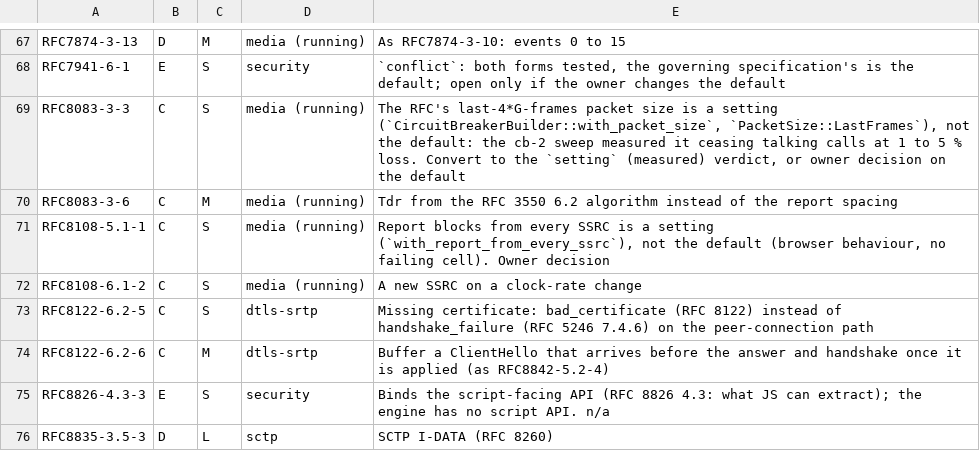
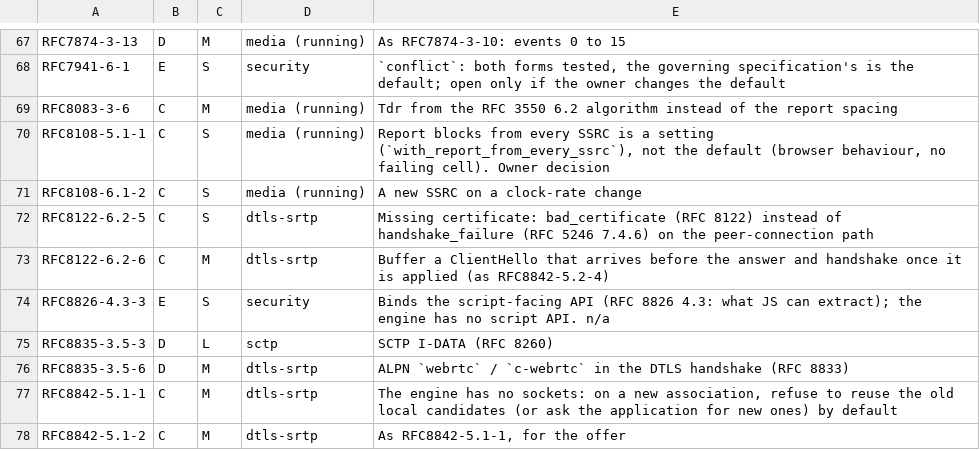
Before and after one commit to Brainwires/rtci, a TSV file: docs/conformance/audit/open-must.tsv, drawn as a sheet; only a part is shown, gaps mark what is left out; the shorter side is filled out with more unchanged rows; the diff names each change by its address in the sheet, - before the commit and + after, or states it on an @@ line.

```diff
--- a/docs/conformance/audit/open-must.tsv
+++ b/docs/conformance/audit/open-must.tsv
-row 69: RFC8083-3-3 | C | S | media (running) | The RFC's last-4*G-frames packet size is a setting (`CircuitBreakerBuilder::with_packet_size`, `PacketSize::LastFrames`), not the default: the cb-2 sweep measured it ceasing talking calls at 1 to 5 % loss. Convert to the `setting` (measured) verdict, or owner decision on the default
```
Also changed, not shown: 1 other file.
